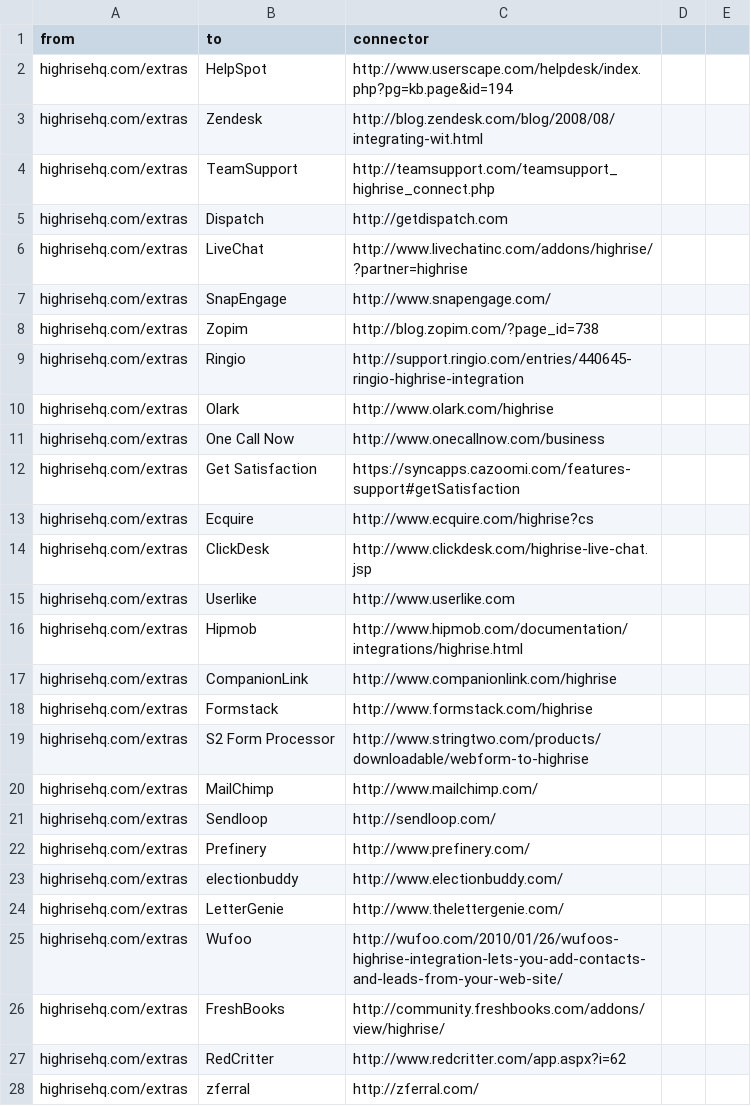
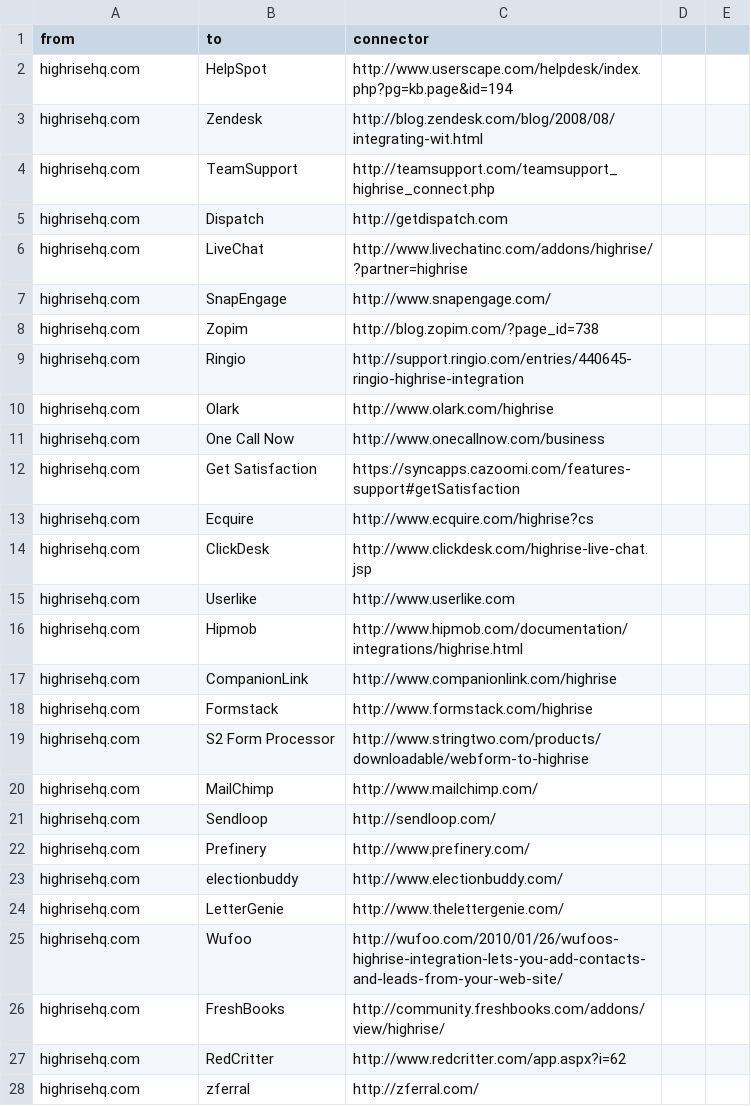
Before and after one commit to scraperwiki/res35, a CSV file: connectors.csv, drawn as a sheet; only a part is shown; the diff covers the shown part only.

Commit message:
highrise domain

```diff
--- a/connectors.csv
+++ b/connectors.csv
@@ -1,28 +1,28 @@
 from,to,connector
-highrisehq.com/extras,HelpSpot,http://www.userscape.com/helpdesk/index.php?pg=kb.page&id=194
-highrisehq.com/extras,Zendesk,http://blog.zendesk.com/blog/2008/08/integrating-wit.html
-highrisehq.com/extras,TeamSupport,http://teamsupport.com/teamsupport_highrise_connect.php
-highrisehq.com/extras,Dispatch,http://getdispatch.com
-highrisehq.com/extras,LiveChat,http://www.livechatinc.com/addons/highrise/?partner=highrise
-highrisehq.com/extras,SnapEngage,http://www.snapengage.com/
-highrisehq.com/extras,Zopim,http://blog.zopim.com/?page_id=738
-highrisehq.com/extras,Ringio,http://support.ringio.com/entries/440645-ringio-highrise-integration
-highrisehq.com/extras,Olark,http://www.olark.com/highrise
-highrisehq.com/extras,One Call Now,http://www.onecallnow.com/business
-highrisehq.com/extras,Get Satisfaction,https://syncapps.cazoomi.com/features-support#getSatisfaction
-highrisehq.com/extras,Ecquire,http://www.ecquire.com/highrise?cs
-highrisehq.com/extras,ClickDesk,http://www.clickdesk.com/highrise-live-chat.jsp
-highrisehq.com/extras,Userlike,http://www.userlike.com
-highrisehq.com/extras,Hipmob,http://www.hipmob.com/documentation/integrations/highrise.html
-highrisehq.com/extras,CompanionLink,http://www.companionlink.com/highrise
-highrisehq.com/extras,Formstack,http://www.formstack.com/highrise
-highrisehq.com/extras,S2 Form Processor,http://www.stringtwo.com/products/downloadable/webform-to-highrise
-highrisehq.com/extras,MailChimp,http://www.mailchimp.com/
-highrisehq.com/extras,Sendloop,http://sendloop.com/
-highrisehq.com/extras,Prefinery,http://www.prefinery.com/
-highrisehq.com/extras,electionbuddy,http://www.electionbuddy.com/
-highrisehq.com/extras,LetterGenie,http://www.thelettergenie.com/
-highrisehq.com/extras,Wufoo,http://wufoo.com/2010/01/26/wufoos-highrise-integration-lets-you-add-contacts-and-leads-from-your-web-site/
-highrisehq.com/extras,FreshBooks,http://community.freshbooks.com/addons/view/highrise/
-highrisehq.com/extras,RedCritter,http://www.redcritter.com/app.aspx?i=62
-highrisehq.com/extras,zferral,http://zferral.com/
+highrisehq.com,HelpSpot,http://www.userscape.com/helpdesk/index.php?pg=kb.page&id=194
+highrisehq.com,Zendesk,http://blog.zendesk.com/blog/2008/08/integrating-wit.html
+highrisehq.com,TeamSupport,http://teamsupport.com/teamsupport_highrise_connect.php
+highrisehq.com,Dispatch,http://getdispatch.com
+highrisehq.com,LiveChat,http://www.livechatinc.com/addons/highrise/?partner=highrise
+highrisehq.com,SnapEngage,http://www.snapengage.com/
+highrisehq.com,Zopim,http://blog.zopim.com/?page_id=738
+highrisehq.com,Ringio,http://support.ringio.com/entries/440645-ringio-highrise-integration
+highrisehq.com,Olark,http://www.olark.com/highrise
+highrisehq.com,One Call Now,http://www.onecallnow.com/business
+highrisehq.com,Get Satisfaction,https://syncapps.cazoomi.com/features-support#getSatisfaction
+highrisehq.com,Ecquire,http://www.ecquire.com/highrise?cs
+highrisehq.com,ClickDesk,http://www.clickdesk.com/highrise-live-chat.jsp
+highrisehq.com,Userlike,http://www.userlike.com
+highrisehq.com,Hipmob,http://www.hipmob.com/documentation/integrations/highrise.html
+highrisehq.com,CompanionLink,http://www.companionlink.com/highrise
+highrisehq.com,Formstack,http://www.formstack.com/highrise
+highrisehq.com,S2 Form Processor,http://www.stringtwo.com/products/downloadable/webform-to-highrise
+highrisehq.com,MailChimp,http://www.mailchimp.com/
+highrisehq.com,Sendloop,http://sendloop.com/
+highrisehq.com,Prefinery,http://www.prefinery.com/
+highrisehq.com,electionbuddy,http://www.electionbuddy.com/
+highrisehq.com,LetterGenie,http://www.thelettergenie.com/
+highrisehq.com,Wufoo,http://wufoo.com/2010/01/26/wufoos-highrise-integration-lets-you-add-contacts-and-leads-from-your-web-site/
+highrisehq.com,FreshBooks,http://community.freshbooks.com/addons/view/highrise/
+highrisehq.com,RedCritter,http://www.redcritter.com/app.aspx?i=62
+highrisehq.com,zferral,http://zferral.com/
```
Also changed, not shown: 64 edited cells elsewhere in this file.
